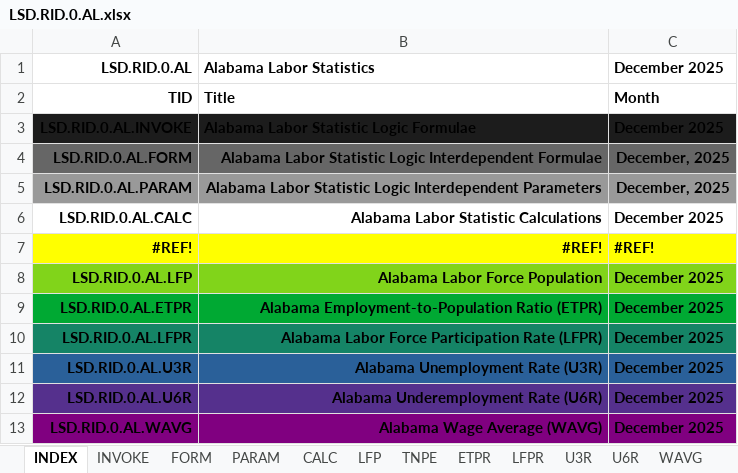
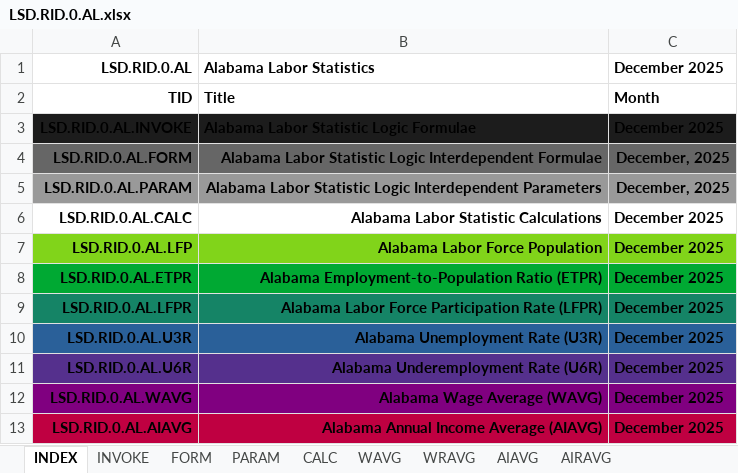
Before and after one commit to thomaspatrickwelborn/FITNESS, an Excel workbook: DES/LSD/LSD.REGION/LSD.RID.0/LSD.RID.0.AL.xlsx, sheet INDEX, drawn as a sheet; only a part is shown; the shorter side is filled out with more unchanged rows; values as stored, in another font and other column widths than the file's, no borders; the diff names each change by its address in the sheet, - before the commit and + after, or states it on an @@ line.

```diff
--- a/DES/LSD/LSD.REGION/LSD.RID.0/LSD.RID.0.AL.xlsx (sheet INDEX)
+++ b/DES/LSD/LSD.REGION/LSD.RID.0/LSD.RID.0.AL.xlsx (sheet INDEX)
@@ sheet tab hidden: LFP @@
@@ sheet tab hidden: TNPE @@
@@ sheet tab hidden: ETPR @@
@@ sheet tab hidden: LFPR @@
@@ sheet tab hidden: U3R @@
@@ sheet tab hidden: U6R @@
+sheet tab: WRAVG
+sheet tab: AIRAVG
-row 7: #REF! | #REF! | #REF!
```
Also changed, not shown: sheet PARAM, sheet FORM, sheet WAVG, sheet CALC, sheet INVOKE, formulas that keep their value, charts or pictures.
